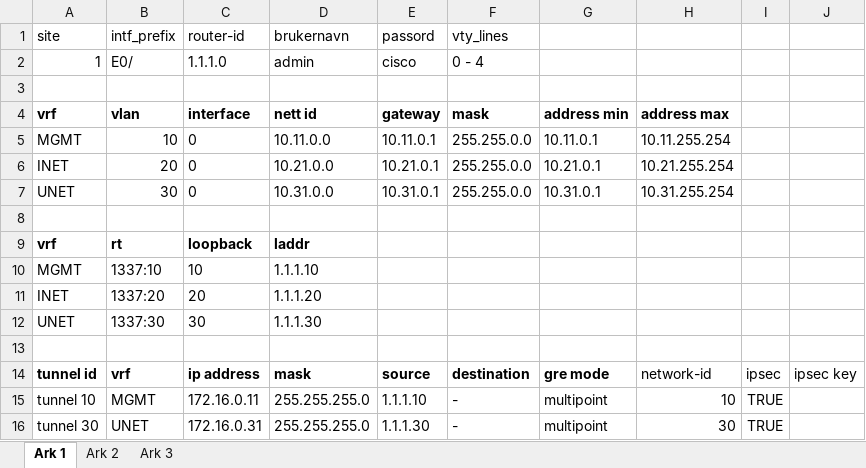
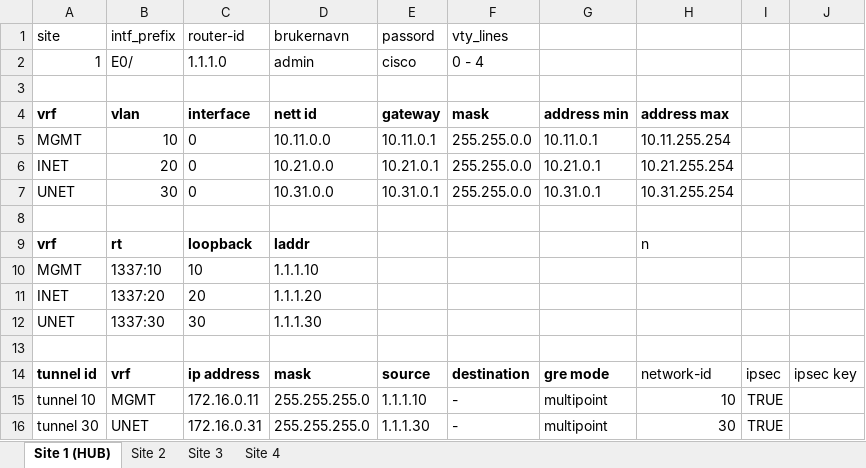
Before and after one commit to Yonatan1717/INI-scripts, an Excel workbook: demo.xlsx, sheet Site 1 (HUB), drawn as a sheet; values as stored, in another font and other column widths than the file's, no borders; the diff names each change by its address in the sheet, - before the commit and + after, or states it on an @@ line.

```diff
--- a/demo.xlsx (sheet Site 1 (HUB))
+++ b/demo.xlsx (sheet Site 1 (HUB))
-sheet tab: Ark 1
+sheet tab: Site 1 (HUB)
-sheet tab: Ark 2
+sheet tab: Site 2
-sheet tab: Ark 3
+sheet tab: Site 3
+sheet tab: Site 4
-H9: (empty)
+H9: n
```
Also changed, not shown: formulas that keep their value.
